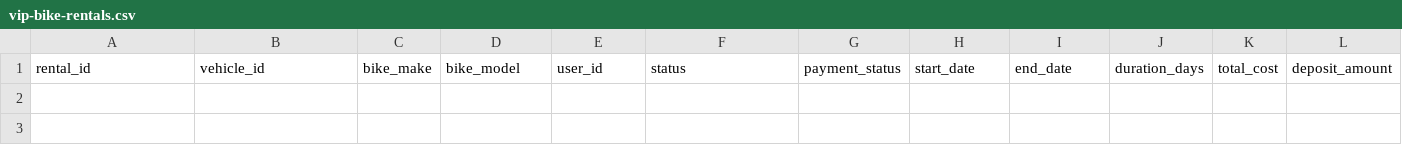
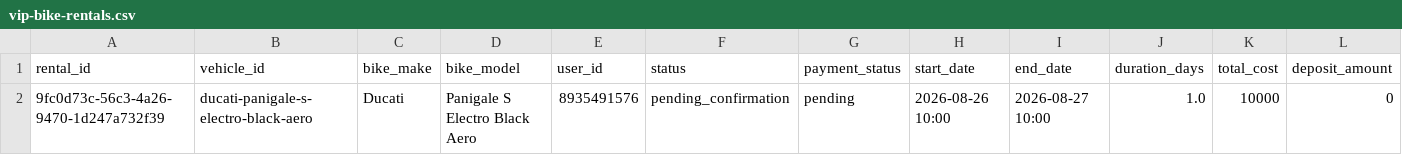
Before and after one commit to salavey13/carTest, a CSV file: public/docs/autoreply/vip-bike-rentals.csv, drawn as a sheet; only a part is shown; rows hold the shown columns only; the diff names each change by its address in the sheet, - before the commit and + after, or states it on an @@ line.

Commit message:
chore(rentals): regenerate active rentals CSV from Supabase

```diff
--- a/public/docs/autoreply/vip-bike-rentals.csv
+++ b/public/docs/autoreply/vip-bike-rentals.csv
+row 2: 9fc0d73c-56c3-4a26-9470-1d247a732f39 | ducati-panigale-s-electro-black-aero | Ducati | Panigale S Electro Black Aero | 8935491576 | pending_confirmation | pending | 2026-08-26 10:00 | 2026-08-27 10:00 | 1.0 | 10000 | 0
```
